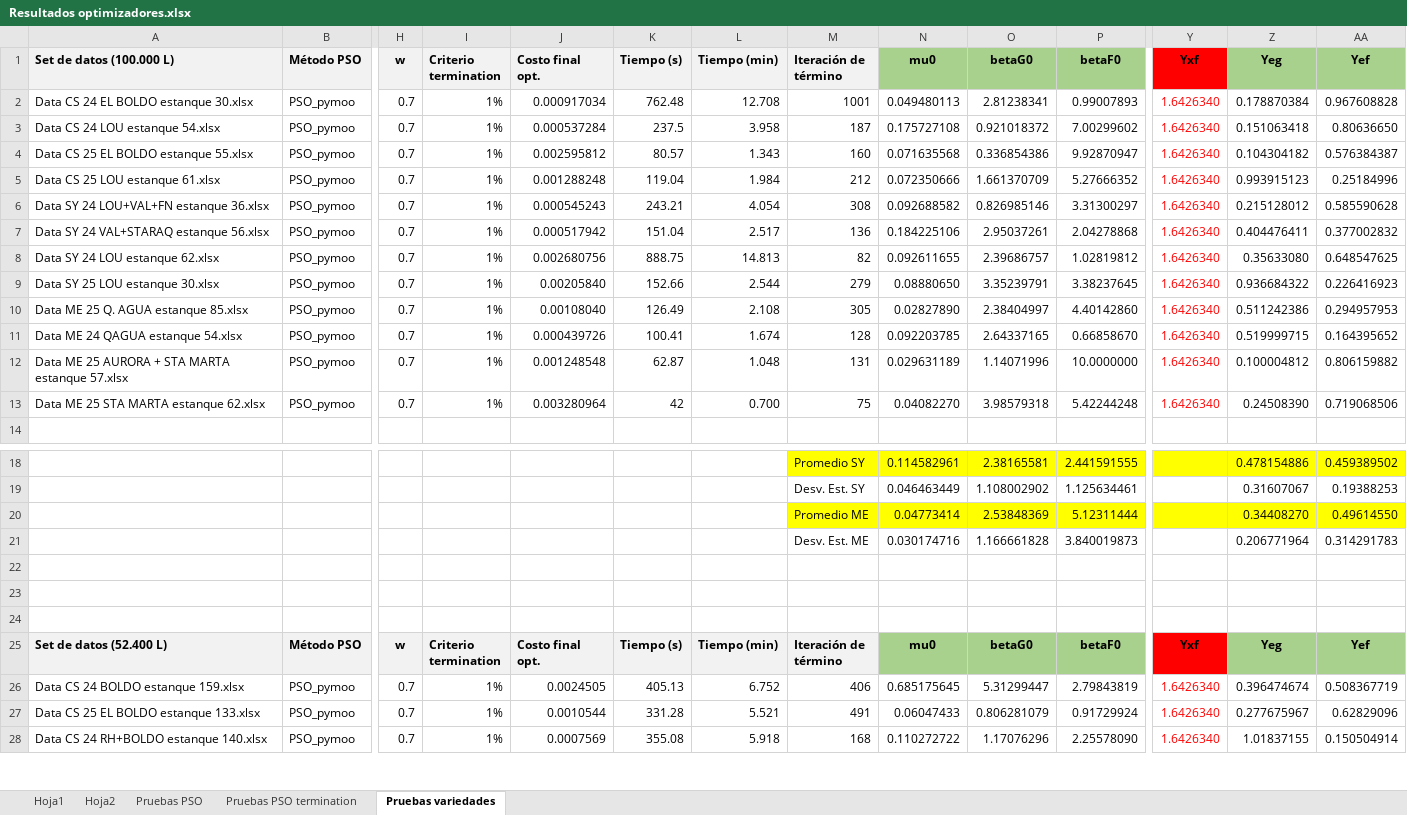
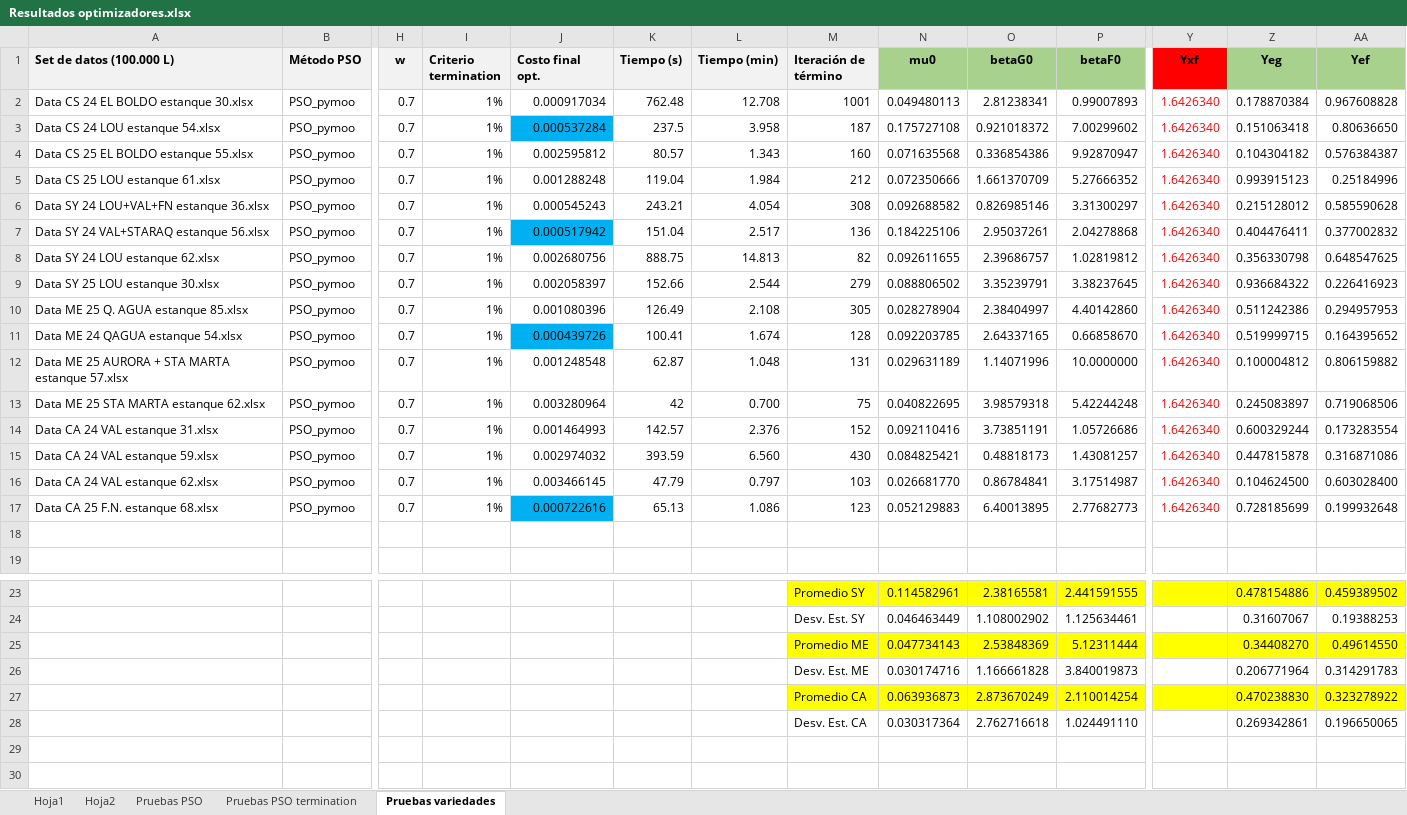
Before and after one commit to mfernandafolch/Proyecto_Tintos_CyT_P2, an Excel workbook: Optimizacion/Resultados optimizadores.xlsx, sheet Pruebas variedades, drawn as a sheet; only a part is shown, gaps mark what is left out; the shorter side is filled out with more unchanged rows; values as stored, in another font and other column widths than the file's, no borders; addresses are those after the commit; rows hold the shown columns only; the diff names each change by its address in the sheet, - before the commit and + after, or states it on an @@ line.

Commit message:
Excel resultados

```diff
--- a/Optimizacion/Resultados optimizadores.xlsx (sheet Pruebas variedades)
+++ b/Optimizacion/Resultados optimizadores.xlsx (sheet Pruebas variedades)
-J3 fill: none
+J3 fill: #00B0F0
-J7 fill: none
+J7 fill: #00B0F0
-Z8 (Yeg): 0.35633080
+Z8 (Yeg): 0.356330798
-J9 (Costo final opt.): 0.00205840
+J9 (Costo final opt.): 0.002058397
-N9 (mu0): 0.08880650
+N9 (mu0): 0.088806502
-J10 (Costo final opt.): 0.00108040
+J10 (Costo final opt.): 0.001080396
-N10 (mu0): 0.02827890
+N10 (mu0): 0.028278904
-J11 fill: none
+J11 fill: #00B0F0
-N13 (mu0): 0.04082270
+N13 (mu0): 0.040822695
-Z13 (Yeg): 0.24508390
+Z13 (Yeg): 0.245083897
+row 14: Data CA 24 VAL estanque 31.xlsx | PSO_pymoo | 0.7 | 1% | 0.001464993 | 142.57 | 2.376 | 152 | 0.092110416 | 3.73851191 | 1.05726686 | 1.6426340 | 0.600329244 | 0.173283554
+row 15: Data CA 24 VAL estanque 59.xlsx | PSO_pymoo | 0.7 | 1% | 0.002974032 | 393.59 | 6.560 | 430 | 0.084825421 | 0.48818173 | 1.43081257 | 1.6426340 | 0.447815878 | 0.316871086
+row 16: Data CA 24 VAL estanque 62.xlsx | PSO_pymoo | 0.7 | 1% | 0.003466145 | 47.79 | 0.797 | 103 | 0.026681770 | 0.86784841 | 3.17514987 | 1.6426340 | 0.104624500 | 0.603028400
+row 17: Data CA 25 F.N. estanque 68.xlsx | PSO_pymoo | 0.7 | 1% | 0.000722616 | 65.13 | 1.086 | 123 | 0.052129883 | 6.40013895 | 2.77682773 | 1.6426340 | 0.728185699 | 0.199932648
+row 18: (empty)
-N25 (mu0): 0.04773414
+N25 (mu0): 0.047734143
+row 27:  |  |  |  |  |  |  | Promedio CA | 0.063936873 | 2.873670249 | 2.110014254 |  | 0.470238830 | 0.323278922
+row 28:  |  |  |  |  |  |  | Desv. Est. CA | 0.030317364 | 2.762716618 | 1.024491110 |  | 0.269342861 | 0.196650065
+row 29: (empty)
```
Also changed, not shown: 1 other file.
